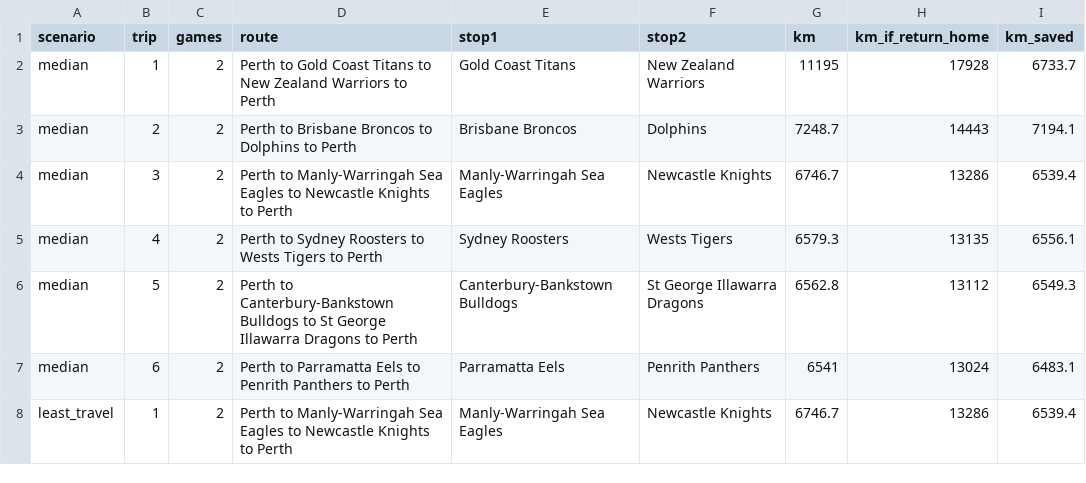
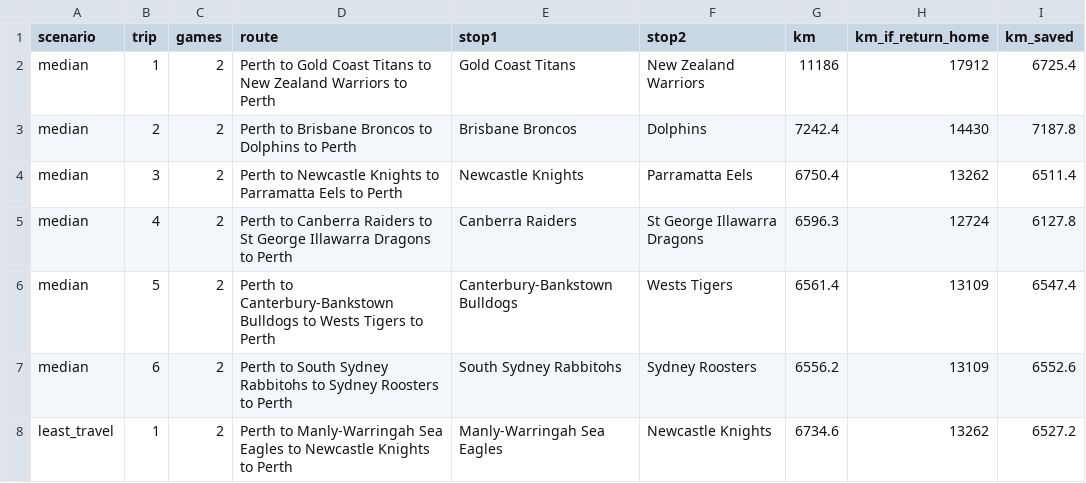
Before and after one commit to eddddddddddie/bears_travel, a CSV file: data/processed/travel_model/road_trips_schedule.csv, drawn as a sheet; only a part is shown; the diff covers the shown part only.

```diff
--- a/data/processed/travel_model/road_trips_schedule.csv
+++ b/data/processed/travel_model/road_trips_schedule.csv
@@ -1,8 +1,8 @@
 scenario,trip,games,route,stop1,stop2,km,km_if_return_home,km_saved
-median,1,2,Perth to Gold Coast Titans to New Zealand Warriors to Perth,Gold Coast Titans,New Zealand Warriors,11195,17928,6733.7
-median,2,2,Perth to Brisbane Broncos to Dolphins to Perth,Brisbane Broncos,Dolphins,7248.7,14443,7194.1
-median,3,2,Perth to Manly-Warringah Sea Eagles to Newcastle Knights to Perth,Manly-Warringah Sea Eagles,Newcastle Knights,6746.7,13286,6539.4
-median,4,2,Perth to Sydney Roosters to Wests Tigers to Perth,Sydney Roosters,Wests Tigers,6579.3,13135,6556.1
-median,5,2,Perth to Canterbury-Bankstown Bulldogs to St George Illawarra Dragons to Perth,Canterbury-Bankstown Bulldogs,St George Illawarra Dragons,6562.8,13112,6549.3
-median,6,2,Perth to Parramatta Eels to Penrith Panthers to Perth,Parramatta Eels,Penrith Panthers,6541,13024,6483.1
-least_travel,1,2,Perth to Manly-Warringah Sea Eagles to Newcastle Knights to Perth,Manly-Warringah Sea Eagles,Newcastle Knights,6746.7,13286,6539.4
+median,1,2,Perth to Gold Coast Titans to New Zealand Warriors to Perth,Gold Coast Titans,New Zealand Warriors,11186,17912,6725.4
+median,2,2,Perth to Brisbane Broncos to Dolphins to Perth,Brisbane Broncos,Dolphins,7242.4,14430,7187.8
+median,3,2,Perth to Newcastle Knights to Parramatta Eels to Perth,Newcastle Knights,Parramatta Eels,6750.4,13262,6511.4
+median,4,2,Perth to Canberra Raiders to St George Illawarra Dragons to Perth,Canberra Raiders,St George Illawarra Dragons,6596.3,12724,6127.8
+median,5,2,Perth to Canterbury-Bankstown Bulldogs to Wests Tigers to Perth,Canterbury-Bankstown Bulldogs,Wests Tigers,6561.4,13109,6547.4
+median,6,2,Perth to South Sydney Rabbitohs to Sydney Roosters to Perth,South Sydney Rabbitohs,Sydney Roosters,6556.2,13109,6552.6
+least_travel,1,2,Perth to Manly-Warringah Sea Eagles to Newcastle Knights to Perth,Manly-Warringah Sea Eagles,Newcastle Knights,6734.6,13262,6527.2
```
Also changed, not shown: 47 edited cells elsewhere in this file, data/processed/travel_model/draw_2027_clubs.csv, data/processed/travel_model/fixture_2027_legs.csv, 31 other files.
